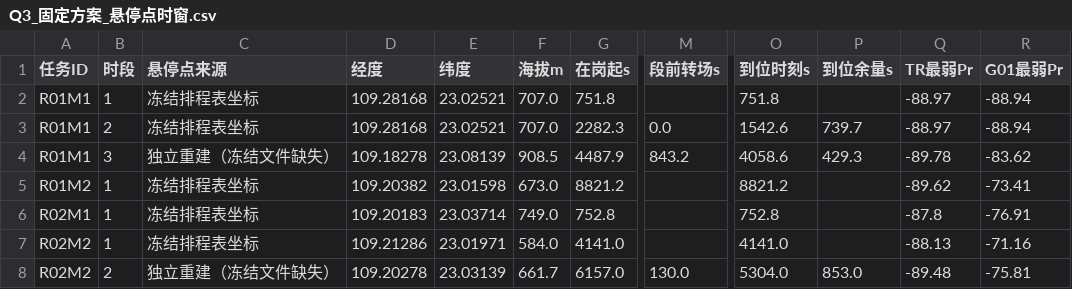
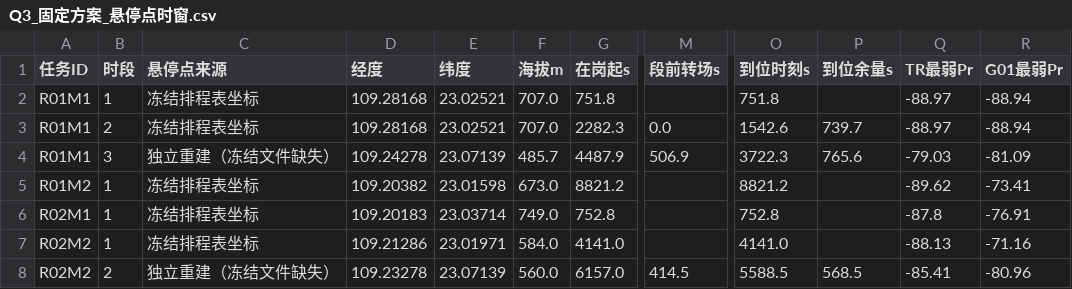
Before and after one commit to vscode-aiyaya/uav-flood-transport, a CSV file: analysis/q3_rebuild/outputs/Q3_固定方案_悬停点时窗.csv, drawn as a sheet; only a part is shown, gaps mark what is left out; the diff names each change by its address in the sheet, - before the commit and + after, or states it on an @@ line.

```diff
--- a/analysis/q3_rebuild/outputs/Q3_固定方案_悬停点时窗.csv
+++ b/analysis/q3_rebuild/outputs/Q3_固定方案_悬停点时窗.csv
-D4 (经度): 109.18278
+D4 (经度): 109.24278
-E4 (纬度): 23.08139
+E4 (纬度): 23.07139
-F4 (海拔m): 908.5
+F4 (海拔m): 485.7
-M4 (段前转场s): 843.2
+M4 (段前转场s): 506.9
-O4 (到位时刻s): 4058.6
+O4 (到位时刻s): 3722.3
-P4 (到位余量s): 429.3
+P4 (到位余量s): 765.6
-Q4 (TR最弱Pr): -89.78
+Q4 (TR最弱Pr): -79.03
-R4 (G01最弱Pr): -83.62
+R4 (G01最弱Pr): -81.09
-D8 (经度): 109.20278
+D8 (经度): 109.23278
-E8 (纬度): 23.03139
+E8 (纬度): 23.07139
-F8 (海拔m): 661.7
+F8 (海拔m): 560.0
-M8 (段前转场s): 130.0
+M8 (段前转场s): 414.5
-O8 (到位时刻s): 5304.0
+O8 (到位时刻s): 5588.5
-P8 (到位余量s): 853.0
+P8 (到位余量s): 568.5
-Q8 (TR最弱Pr): -89.48
+Q8 (TR最弱Pr): -85.41
-R8 (G01最弱Pr): -75.81
+R8 (G01最弱Pr): -80.96
```
Also changed, not shown: analysis/q3_rebuild/outputs/Q3_核验方案_能耗SOC对照_eta0.72.csv, analysis/q3_rebuild/outputs/Q3_规范集合_新增边缘点.csv, 27 other files.
